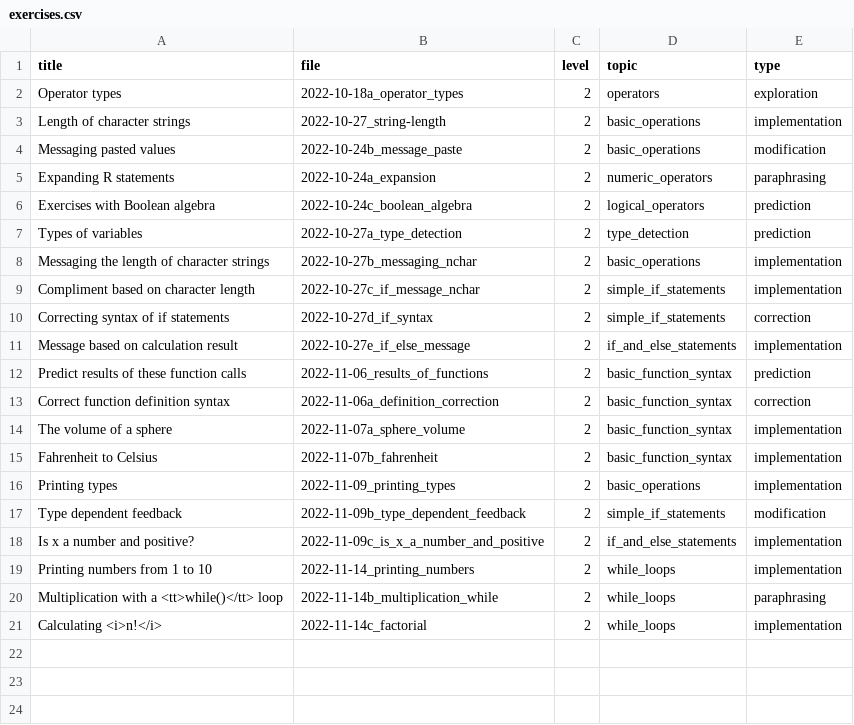
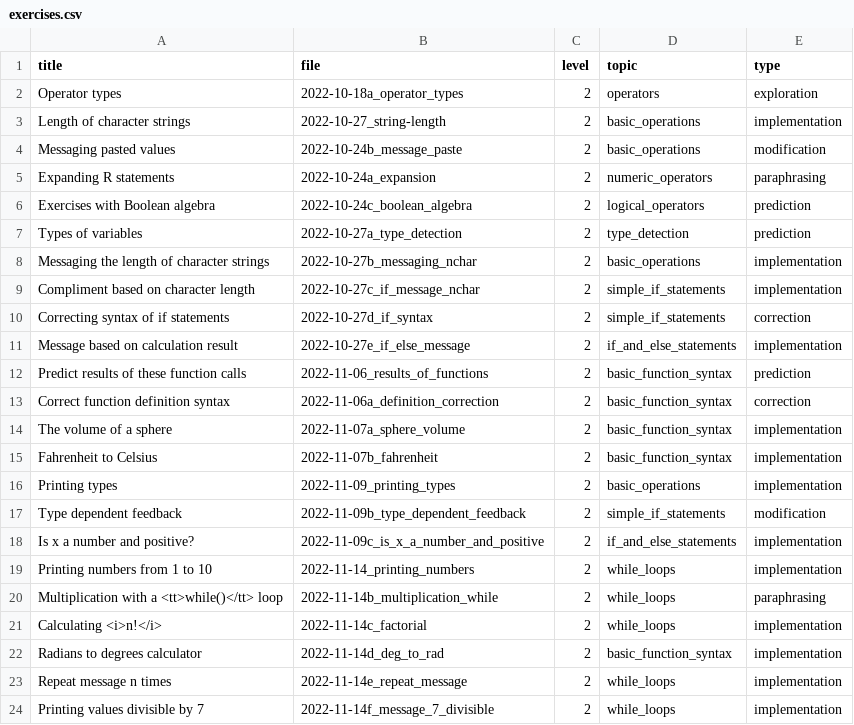
Before and after one commit to adamkocsis/Rcourse, a CSV file: _data/exercises.csv, drawn as a sheet; the diff names each change by its address in the sheet, - before the commit and + after, or states it on an @@ line.

```diff
--- a/_data/exercises.csv
+++ b/_data/exercises.csv
+row 22: Radians to degrees calculator | 2022-11-14d_deg_to_rad | 2 | basic_function_syntax | implementation
+row 23: Repeat message n times | 2022-11-14e_repeat_message | 2 | while_loops | implementation
+row 24: Printing values divisible by 7 | 2022-11-14f_message_7_divisible | 2 | while_loops | implementation
```
Also changed, not shown: 5 other files.
